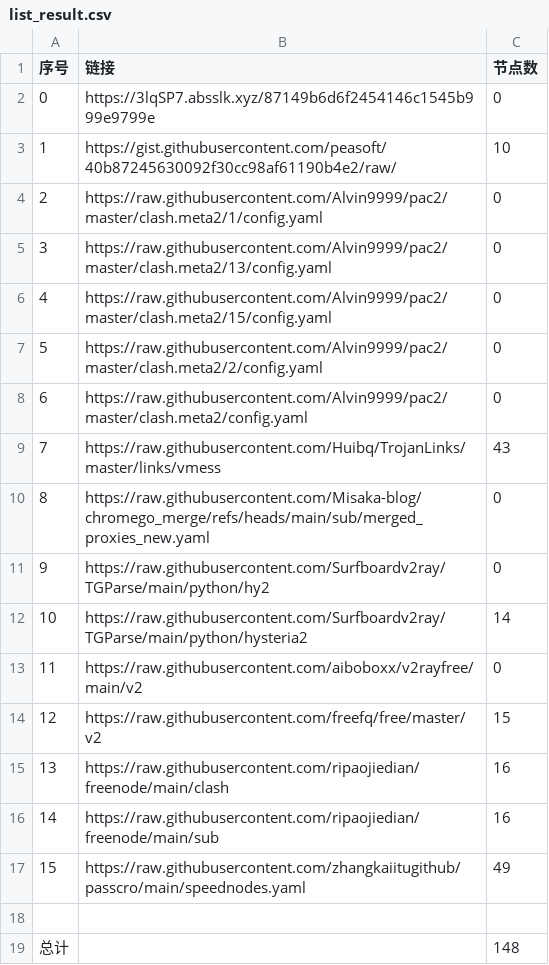
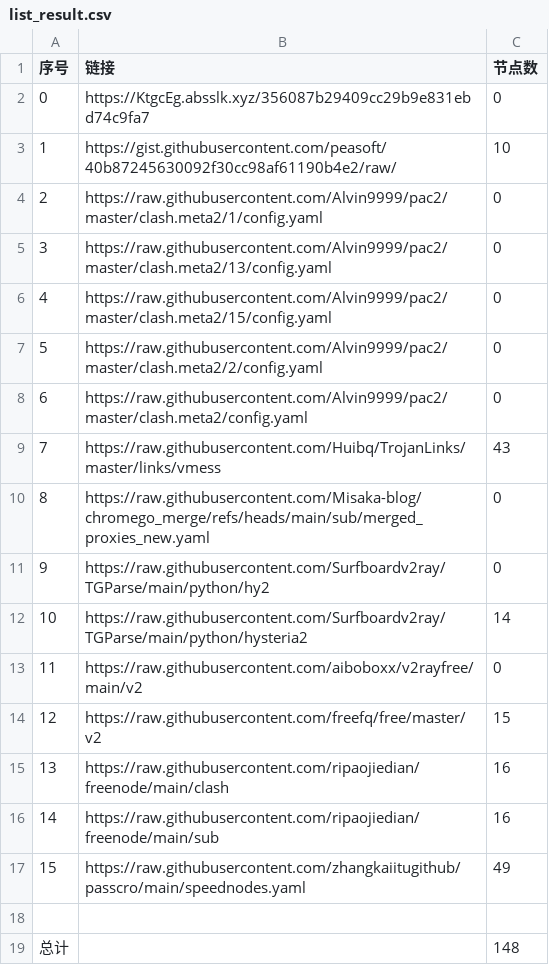
Before and after one commit to liuhtt/liunomorewalls, a CSV file: list_result.csv, drawn as a sheet.

```diff
--- a/list_result.csv
+++ b/list_result.csv
@@ -1,3 +1,3 @@
 序号,链接,节点数
-0,https://3lqSP7.absslk.xyz/87149b6d6f2454146c1545b999e9799e,0
+0,https://KtgcEg.absslk.xyz/356087b29409cc29b9e831ebd74c9fa7,0
 1,https://gist.githubusercontent.com/peasoft/40b87245630092f30cc98af61190b4e2/raw/,10
```
Also changed, not shown: 3 other files.
